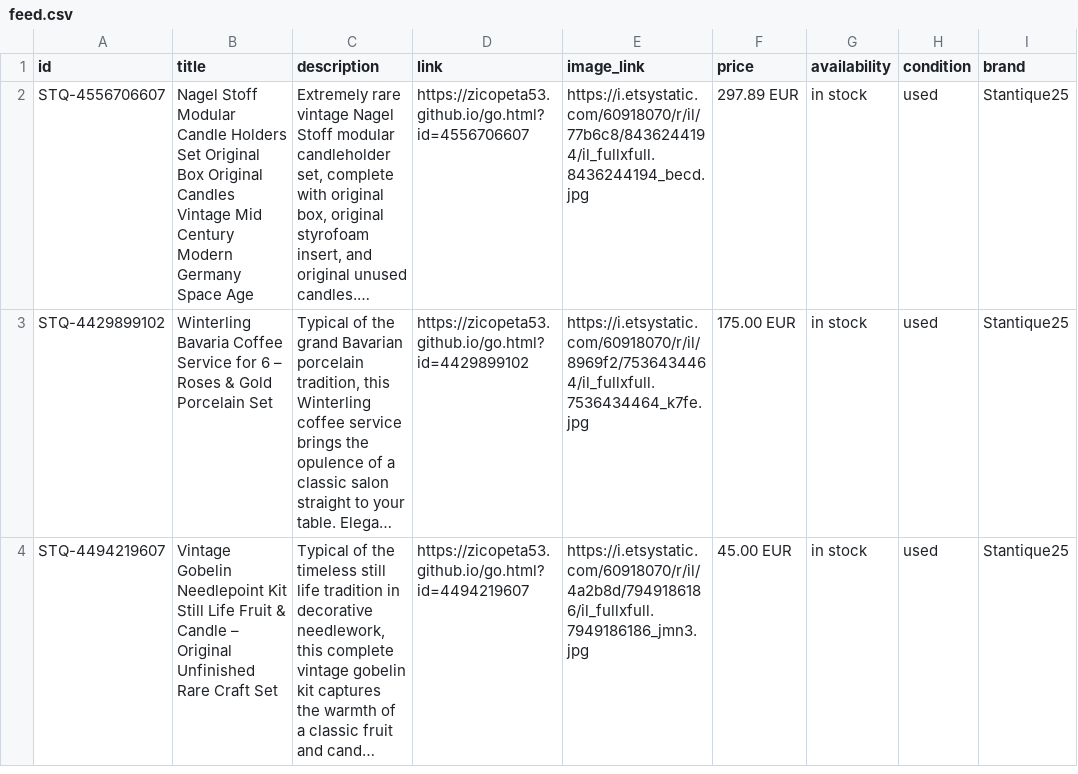
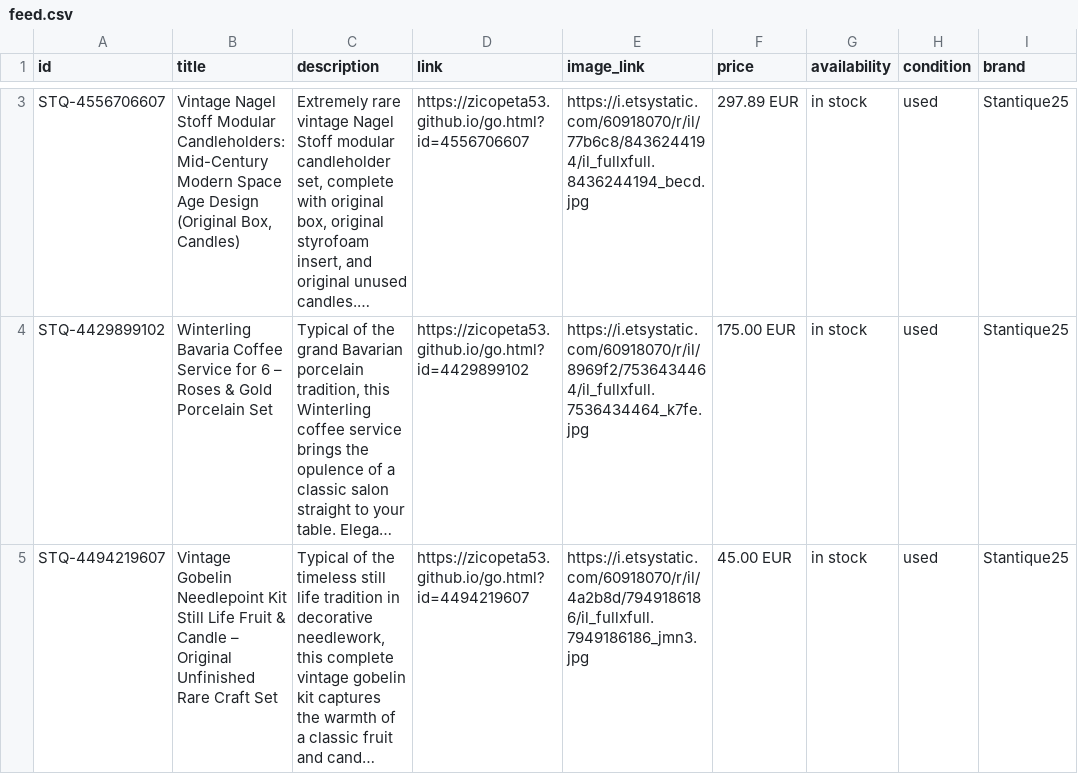
Before and after one commit to zicopeta53/stantique, a CSV file: feed.csv, drawn as a sheet; only a part is shown, gaps mark what is left out; long unchanged cells end in …; addresses are those after the commit; the diff covers the shown part only; the diff names each change by its address in the sheet, - before the commit and + after, or states it on an @@ line.

Commit message:
Feed-Update: 272 Artikel

```diff
--- a/feed.csv
+++ b/feed.csv
-B3 (title): Nagel Stoff Modular Candle Holders Set Original Box Original Candles Vintage Mid Century Modern Germany Space Age
+B3 (title): Vintage Nagel Stoff Modular Candleholders: Mid-Century Modern Space Age Design (Original Box, Candles)
```
Also changed, not shown: 2 removed rows and 1 moved row elsewhere in this file.
